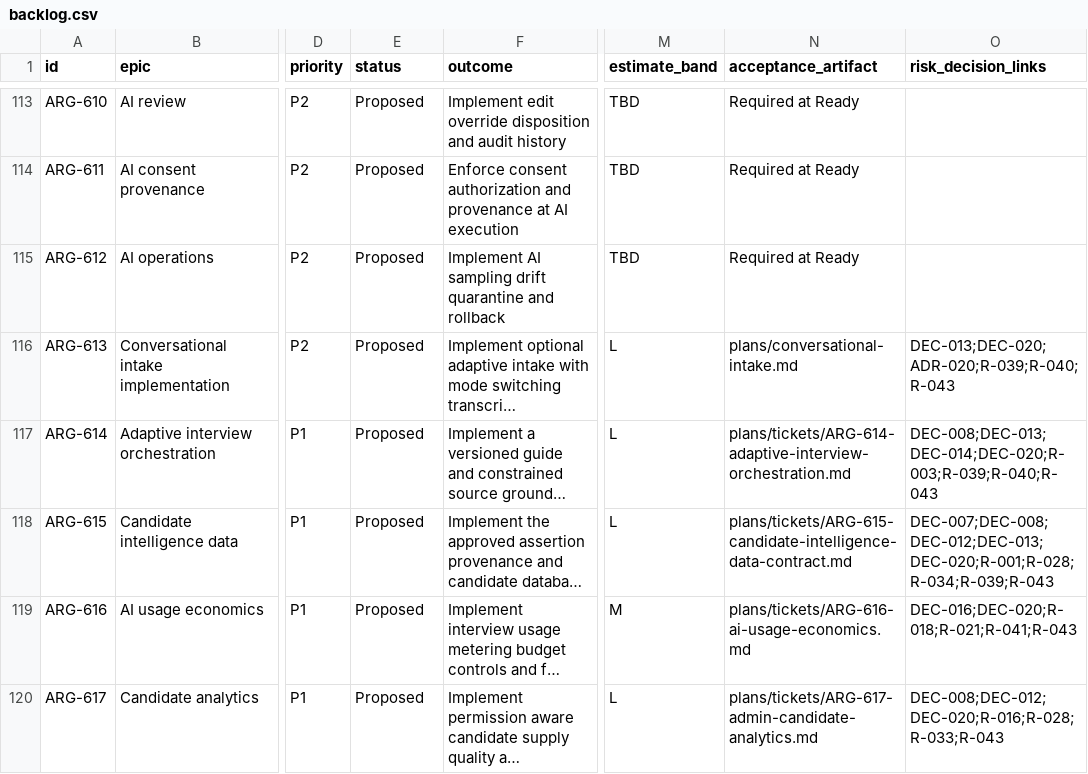
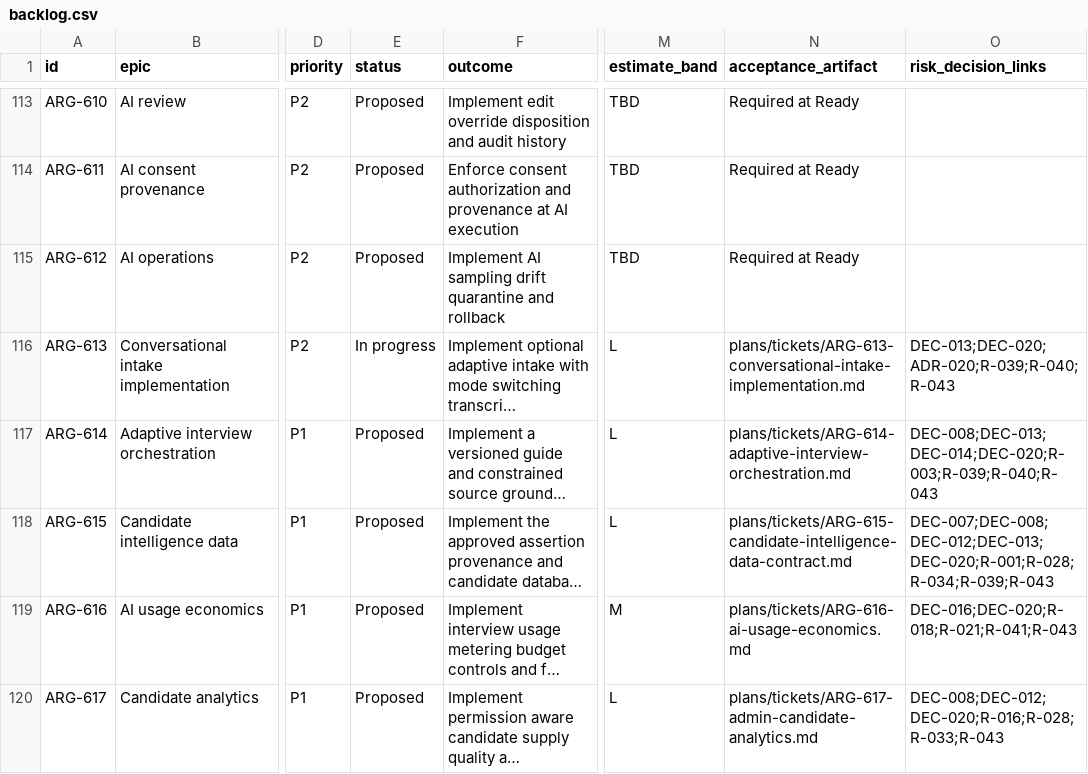
Before and after one commit to carlwelchdesign/matchmaker-ai, a CSV file: plans/tickets/backlog.csv, drawn as a sheet; only a part is shown, gaps mark what is left out; long unchanged cells end in …; the diff names each change by its address in the sheet, - before the commit and + after, or states it on an @@ line.

```diff
--- a/plans/tickets/backlog.csv
+++ b/plans/tickets/backlog.csv
-E116 (status): Proposed
+E116 (status): In progress
-N116 (acceptance_artifact): plans/conversational-intake.md
+N116 (acceptance_artifact): plans/tickets/ARG-613-conversational-intake-implementation.md
```
Also changed, not shown: 14 other files.
